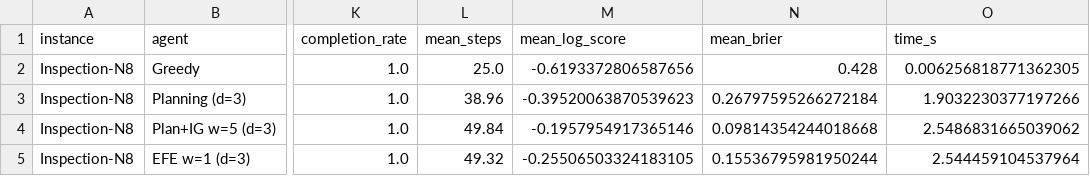
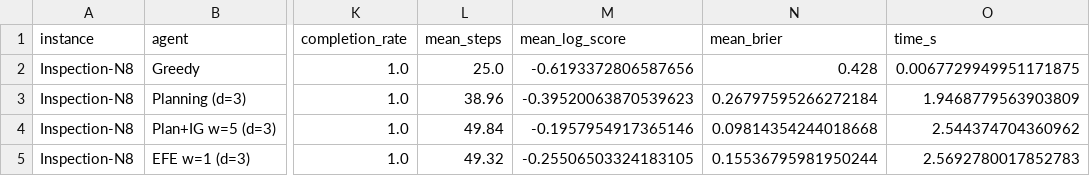
Before and after one commit to PatrickAllenCooper/rho_aif, a CSV file: results/results_inspection_n8.csv, drawn as a sheet; only a part is shown, gaps mark what is left out; the diff names each change by its address in the sheet, - before the commit and + after, or states it on an @@ line.

```diff
--- a/results/results_inspection_n8.csv
+++ b/results/results_inspection_n8.csv
-O2 (time_s): 0.006256818771362305
+O2 (time_s): 0.0067729949951171875
-O3 (time_s): 1.9032230377197266
+O3 (time_s): 1.9468779563903809
-O4 (time_s): 2.5486831665039062
+O4 (time_s): 2.544374704360962
-O5 (time_s): 2.544459104537964
+O5 (time_s): 2.5692780017852783
```
Also changed, not shown: 9 other files.
